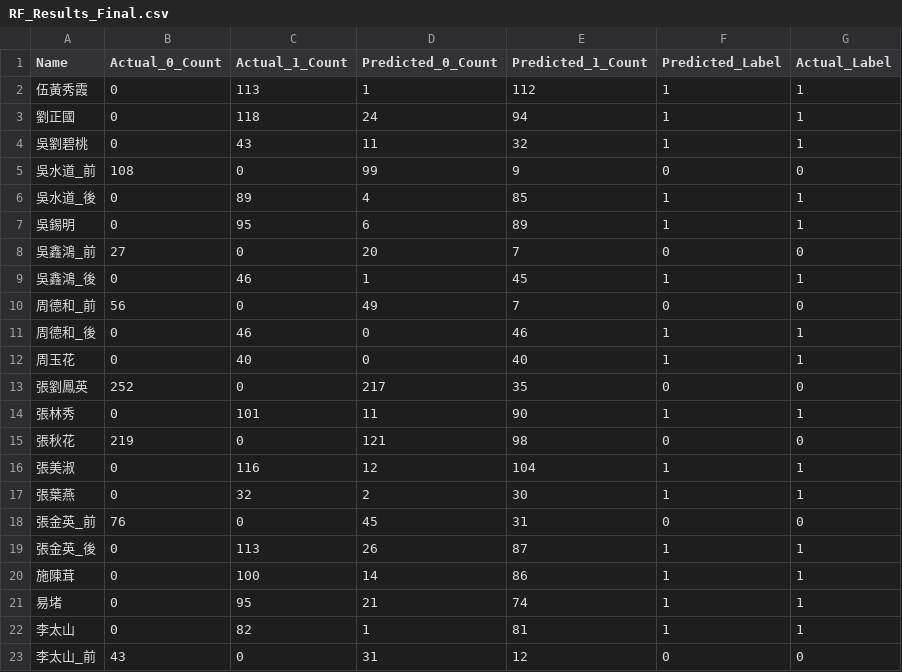
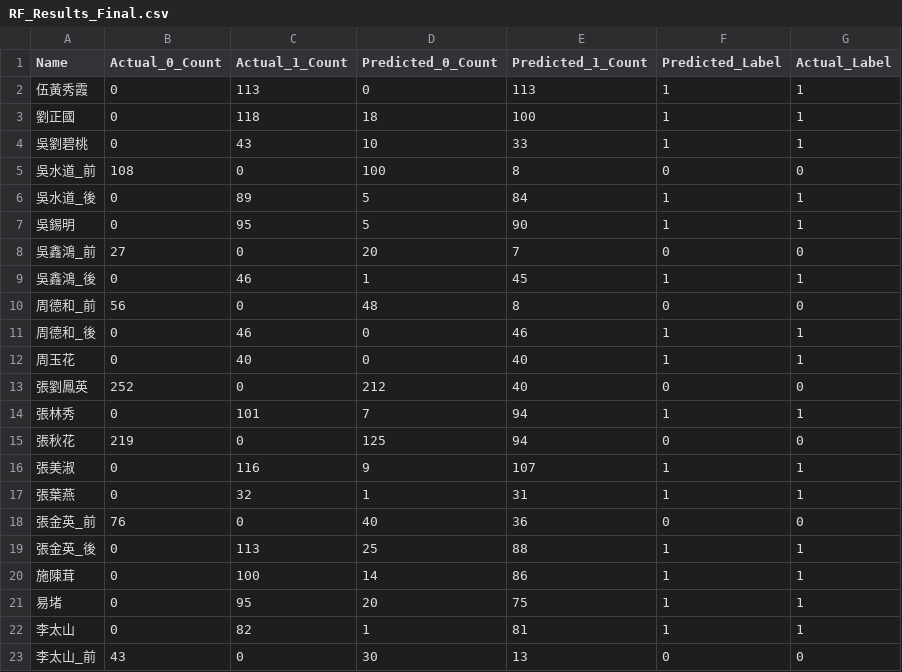
Before and after one commit to m11217045/PPG, a CSV file: All data/Patient_Signal/Exhaustive Search/RF_Results_Final.csv, drawn as a sheet; only a part is shown; the diff covers the shown part only.

```diff
--- a/All data/Patient_Signal/Exhaustive Search/RF_Results_Final.csv
+++ b/All data/Patient_Signal/Exhaustive Search/RF_Results_Final.csv
@@ -1,23 +1,23 @@
 Name,Actual_0_Count,Actual_1_Count,Predicted_0_Count,Predicted_1_Count,Predicted_Label,Actual_Label
-伍黃秀霞,0,113,1,112,1,1
-劉正國,0,118,24,94,1,1
-吳劉碧桃,0,43,11,32,1,1
-吳水道_前,108,0,99,9,0,0
-吳水道_後,0,89,4,85,1,1
-吳錫明,0,95,6,89,1,1
+伍黃秀霞,0,113,0,113,1,1
+劉正國,0,118,18,100,1,1
+吳劉碧桃,0,43,10,33,1,1
+吳水道_前,108,0,100,8,0,0
+吳水道_後,0,89,5,84,1,1
+吳錫明,0,95,5,90,1,1
 吳鑫鴻_前,27,0,20,7,0,0
 吳鑫鴻_後,0,46,1,45,1,1
-周德和_前,56,0,49,7,0,0
+周德和_前,56,0,48,8,0,0
 周德和_後,0,46,0,46,1,1
 周玉花,0,40,0,40,1,1
-張劉鳳英,252,0,217,35,0,0
-張林秀,0,101,11,90,1,1
-張秋花,219,0,121,98,0,0
-張美淑,0,116,12,104,1,1
-張葉燕,0,32,2,30,1,1
-張金英_前,76,0,45,31,0,0
-張金英_後,0,113,26,87,1,1
+張劉鳳英,252,0,212,40,0,0
+張林秀,0,101,7,94,1,1
+張秋花,219,0,125,94,0,0
+張美淑,0,116,9,107,1,1
+張葉燕,0,32,1,31,1,1
+張金英_前,76,0,40,36,0,0
+張金英_後,0,113,25,88,1,1
 施陳茸,0,100,14,86,1,1
-易堵,0,95,21,74,1,1
+易堵,0,95,20,75,1,1
 李太山,0,82,1,81,1,1
-李太山_前,43,0,31,12,0,0
+李太山_前,43,0,30,13,0,0
```
Also changed, not shown: 36 edited cells elsewhere in this file, All data/Patient_Signal/Exhaustive Search/RF_Results.csv, 5 other files.
